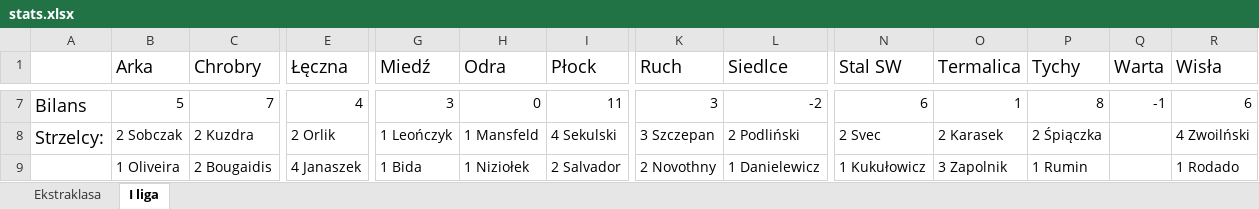
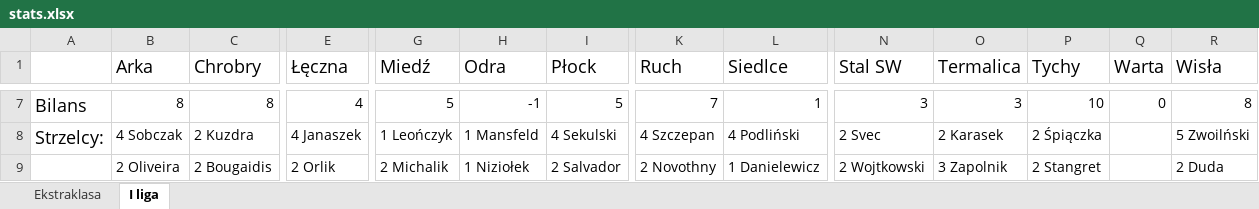
Before and after one commit to mmarcinowski/Football-season-Poisson-model, an Excel workbook: stats.xlsx, sheet I liga, drawn as a sheet; only a part is shown, gaps mark what is left out; values as stored, in another font and other column widths than the file's, no borders; conditional formats not drawn; the diff covers the shown part only; the diff names each change by its address in the sheet, - before the commit and + after, or states it on an @@ line.

```diff
--- a/stats.xlsx (sheet I liga)
+++ b/stats.xlsx (sheet I liga)
-B7 (Arka): 5
+B7 (Arka): 8
-C7 (Chrobry): 7
+C7 (Chrobry): 8
-G7 (Miedź): 3
+G7 (Miedź): 5
-H7 (Odra): 0
+H7 (Odra): -1
-I7 (Płock): 11
+I7 (Płock): 5
-K7 (Ruch): 3
+K7 (Ruch): 7
-L7 (Siedlce): -2
+L7 (Siedlce): 1
-N7 (Stal SW): 6
+N7 (Stal SW): 3
-O7 (Termalica): 1
+O7 (Termalica): 3
-P7 (Tychy): 8
+P7 (Tychy): 10
-Q7 (Warta): -1
+Q7 (Warta): 0
-R7 (Wisła): 6
+R7 (Wisła): 8
-B8 (Arka): 2 Sobczak
+B8 (Arka): 4 Sobczak
-E8 (Łęczna): 2 Orlik
+E8 (Łęczna): 4 Janaszek
-K8 (Ruch): 3 Szczepan
+K8 (Ruch): 4 Szczepan
-L8 (Siedlce): 2 Podliński
+L8 (Siedlce): 4 Podliński
-R8 (Wisła): 4 Zwoilński
+R8 (Wisła): 5 Zwoilński
-B9 (Arka): 1 Oliveira
+B9 (Arka): 2 Oliveira
-E9 (Łęczna): 4 Janaszek
+E9 (Łęczna): 2 Orlik
-G9 (Miedź): 1 Bida
+G9 (Miedź): 2 Michalik
-N9 (Stal SW): 1 Kukułowicz
+N9 (Stal SW): 2 Wojtkowski
-P9 (Tychy): 1 Rumin
+P9 (Tychy): 2 Stangret
-R9 (Wisła): 1 Rodado
+R9 (Wisła): 2 Duda
```
Also changed, not shown: 10 added rows, 7 removed rows and 49 edited cells elsewhere in this sheet, 14 other files.
